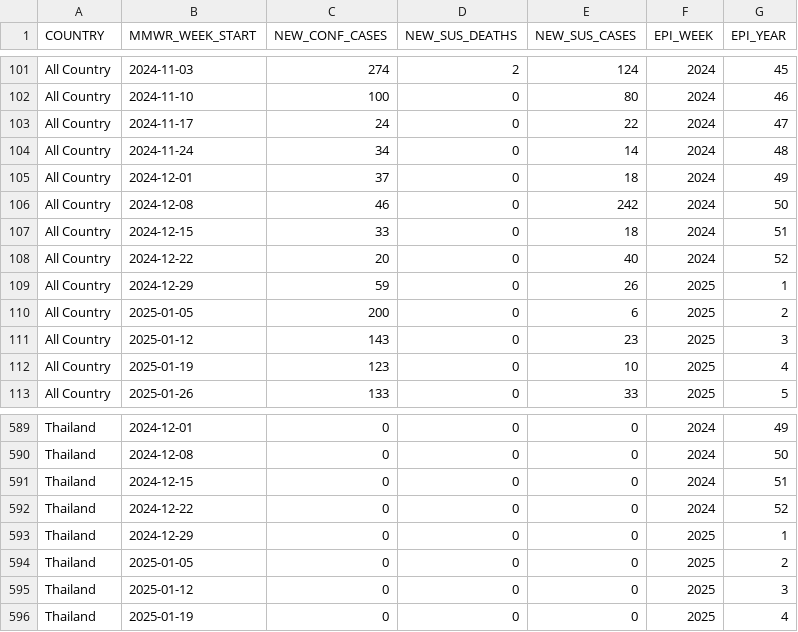
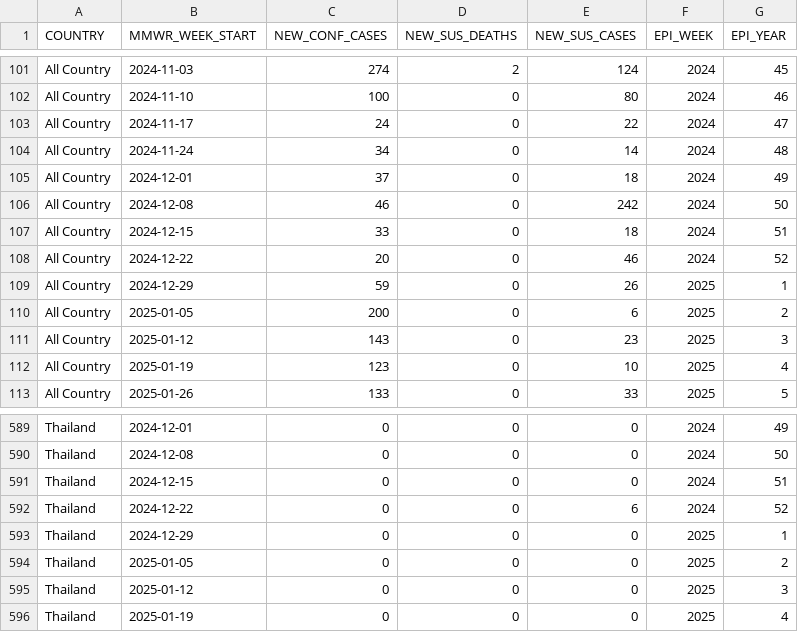
Before and after one commit to Dhihram/WHO_SEAR, a CSV file: Dat/cholera_dat.csv, drawn as a sheet; only a part is shown, gaps mark what is left out.

Commit message:
update cholera_dat 16092025

```diff
--- a/Dat/cholera_dat.csv
+++ b/Dat/cholera_dat.csv
@@ -107,3 +107,3 @@
 "All Country",2024-12-15,33,0,18,2024,51
-"All Country",2024-12-22,20,0,40,2024,52
+"All Country",2024-12-22,20,0,46,2024,52
 "All Country",2024-12-29,59,0,26,2025,1
@@ -591,3 +591,3 @@
 "Thailand",2024-12-15,0,0,0,2024,51
-"Thailand",2024-12-22,0,0,0,2024,52
+"Thailand",2024-12-22,0,0,6,2024,52
 "Thailand",2024-12-29,0,0,0,2025,1
```
